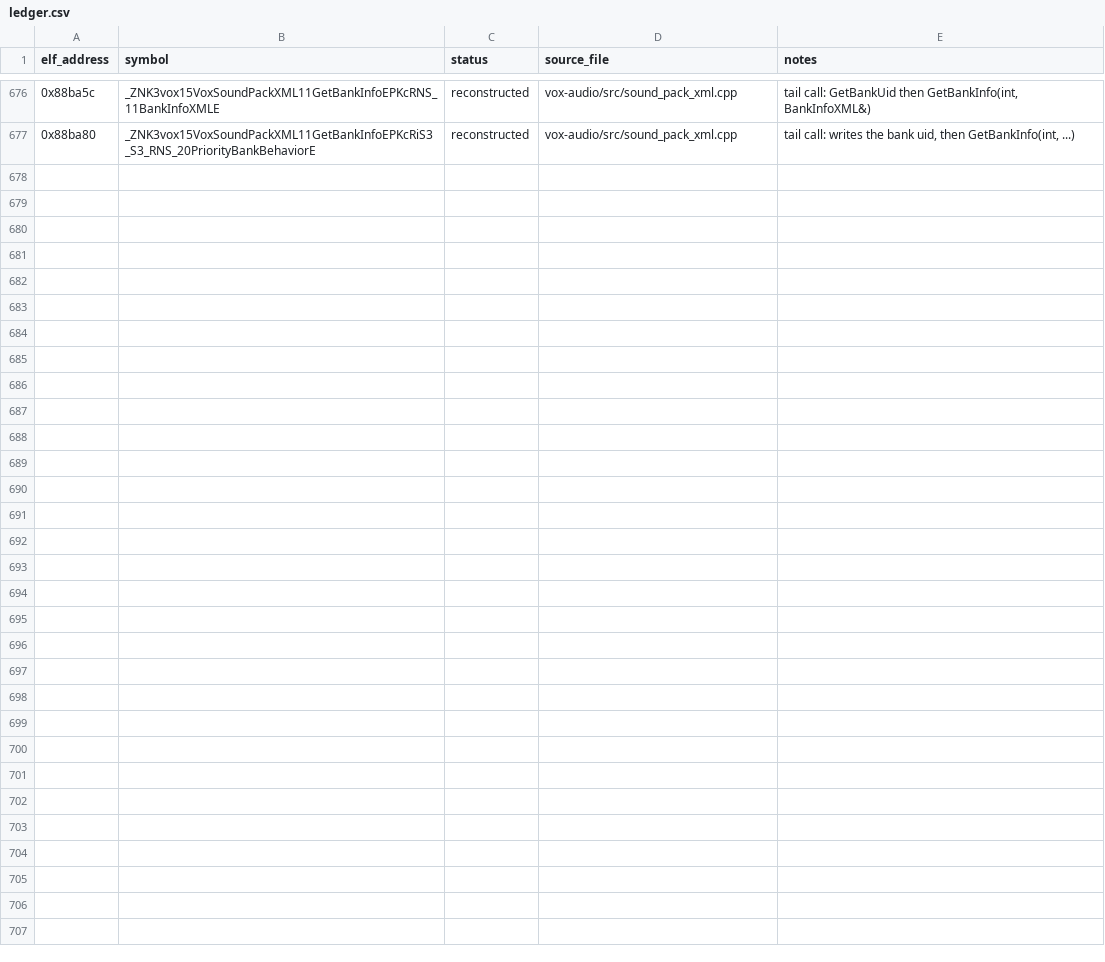
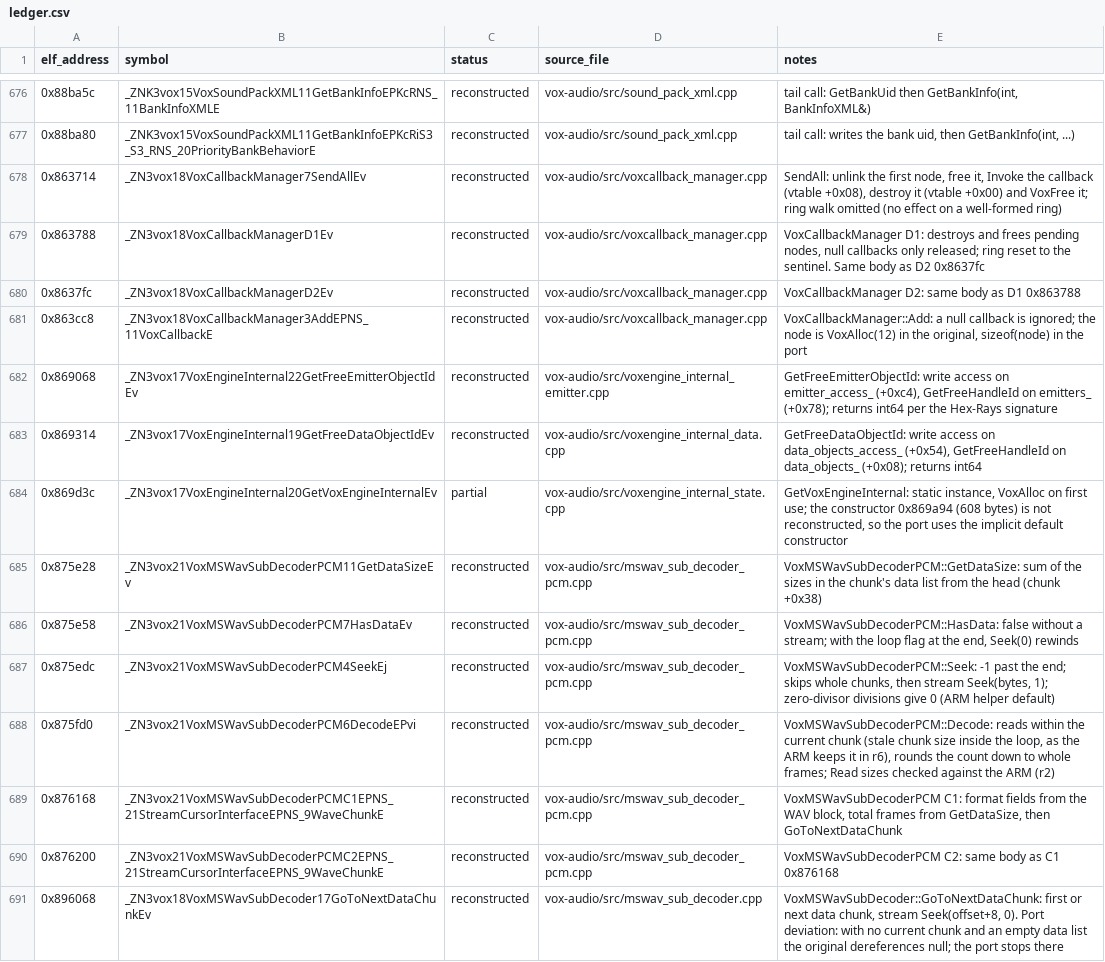
Before and after one commit to AdamCelermajer/DH_sc, a CSV file: port/decomp-reconstruction/vox-audio/ledger.csv, drawn as a sheet; only a part is shown, gaps mark what is left out; the diff names each change by its address in the sheet, - before the commit and + after, or states it on an @@ line.

```diff
--- a/port/decomp-reconstruction/vox-audio/ledger.csv
+++ b/port/decomp-reconstruction/vox-audio/ledger.csv
+row 678: 0x863714 | _ZN3vox18VoxCallbackManager7SendAllEv | reconstructed | vox-audio/src/voxcallback_manager.cpp | SendAll: unlink the first node, free it, Invoke the callback (vtable +0x08), destroy it (vtable +0x00) and VoxFree it; ring walk omitted (no effect on a well-formed ring)
+row 679: 0x863788 | _ZN3vox18VoxCallbackManagerD1Ev | reconstructed | vox-audio/src/voxcallback_manager.cpp | VoxCallbackManager D1: destroys and frees pending nodes, null callbacks only released; ring reset to the sentinel. Same body as D2 0x8637fc
+row 680: 0x8637fc | _ZN3vox18VoxCallbackManagerD2Ev | reconstructed | vox-audio/src/voxcallback_manager.cpp | VoxCallbackManager D2: same body as D1 0x863788
+row 681: 0x863cc8 | _ZN3vox18VoxCallbackManager3AddEPNS_11VoxCallbackE | reconstructed | vox-audio/src/voxcallback_manager.cpp | VoxCallbackManager::Add: a null callback is ignored; the node is VoxAlloc(12) in the original, sizeof(node) in the port
+row 682: 0x869068 | _ZN3vox17VoxEngineInternal22GetFreeEmitterObjectIdEv | reconstructed | vox-audio/src/voxengine_internal_emitter.cpp | GetFreeEmitterObjectId: write access on emitter_access_ (+0xc4), GetFreeHandleId on emitters_ (+0x78); returns int64 per the Hex-Rays signature
+row 683: 0x869314 | _ZN3vox17VoxEngineInternal19GetFreeDataObjectIdEv | reconstructed | vox-audio/src/voxengine_internal_data.cpp | GetFreeDataObjectId: write access on data_objects_access_ (+0x54), GetFreeHandleId on data_objects_ (+0x08); returns int64
+row 684: 0x869d3c | _ZN3vox17VoxEngineInternal20GetVoxEngineInternalEv | partial | vox-audio/src/voxengine_internal_state.cpp | GetVoxEngineInternal: static instance, VoxAlloc on first use; the constructor 0x869a94 (608 bytes) is not reconstructed, so the port uses the implicit default constructor
+row 685: 0x875e28 | _ZN3vox21VoxMSWavSubDecoderPCM11GetDataSizeEv | reconstructed | vox-audio/src/mswav_sub_decoder_pcm.cpp | VoxMSWavSubDecoderPCM::GetDataSize: sum of the sizes in the chunk's data list from the head (chunk +0x38)
+row 686: 0x875e58 | _ZN3vox21VoxMSWavSubDecoderPCM7HasDataEv | reconstructed | vox-audio/src/mswav_sub_decoder_pcm.cpp | VoxMSWavSubDecoderPCM::HasData: false without a stream; with the loop flag at the end, Seek(0) rewinds
+row 687: 0x875edc | _ZN3vox21VoxMSWavSubDecoderPCM4SeekEj | reconstructed | vox-audio/src/mswav_sub_decoder_pcm.cpp | VoxMSWavSubDecoderPCM::Seek: -1 past the end; skips whole chunks, then stream Seek(bytes, 1); zero-divisor divisions give 0 (ARM helper default)
+row 688: 0x875fd0 | _ZN3vox21VoxMSWavSubDecoderPCM6DecodeEPvi | reconstructed | vox-audio/src/mswav_sub_decoder_pcm.cpp | VoxMSWavSubDecoderPCM::Decode: reads within the current chunk (stale chunk size inside the loop, as the ARM keeps it in r6), rounds the count down to whole frames; Read sizes checked against the ARM (r2)
+row 689: 0x876168 | _ZN3vox21VoxMSWavSubDecoderPCMC1EPNS_21StreamCursorInterfaceEPNS_9WaveChunkE | reconstructed | vox-audio/src/mswav_sub_decoder_pcm.cpp | VoxMSWavSubDecoderPCM C1: format fields from the WAV block, total frames from GetDataSize, then GoToNextDataChunk
+row 690: 0x876200 | _ZN3vox21VoxMSWavSubDecoderPCMC2EPNS_21StreamCursorInterfaceEPNS_9WaveChunkE | reconstructed | vox-audio/src/mswav_sub_decoder_pcm.cpp | VoxMSWavSubDecoderPCM C2: same body as C1 0x876168
+row 691: 0x896068 | _ZN3vox18VoxMSWavSubDecoder17GoToNextDataChunkEv | reconstructed | vox-audio/src/mswav_sub_decoder.cpp | VoxMSWavSubDecoder::GoToNextDataChunk: first or next data chunk, stream Seek(offset+8, 0). Port deviation: with no current chunk and an empty data list the original dereferences null; the port stops there
```
